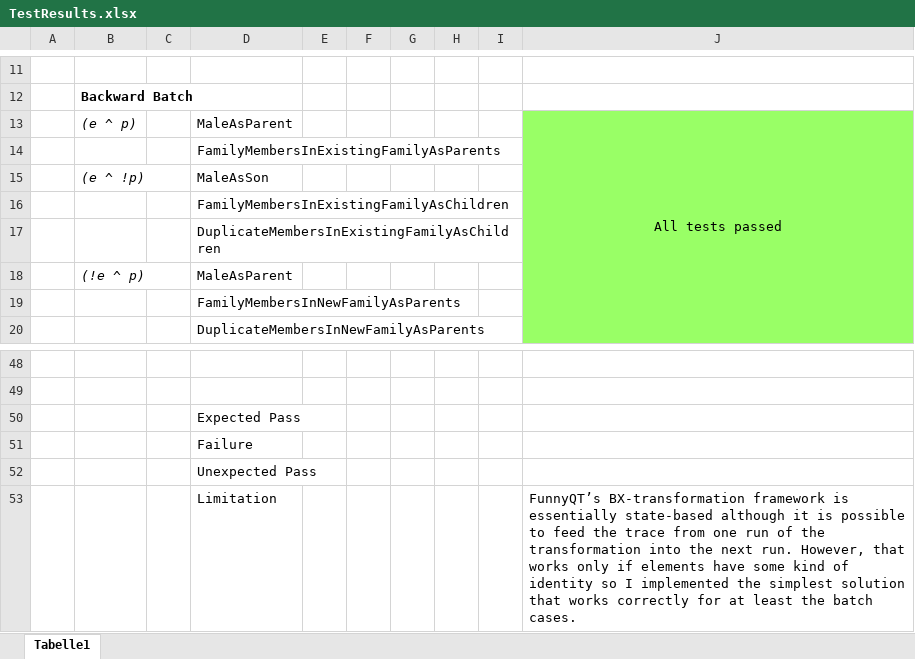
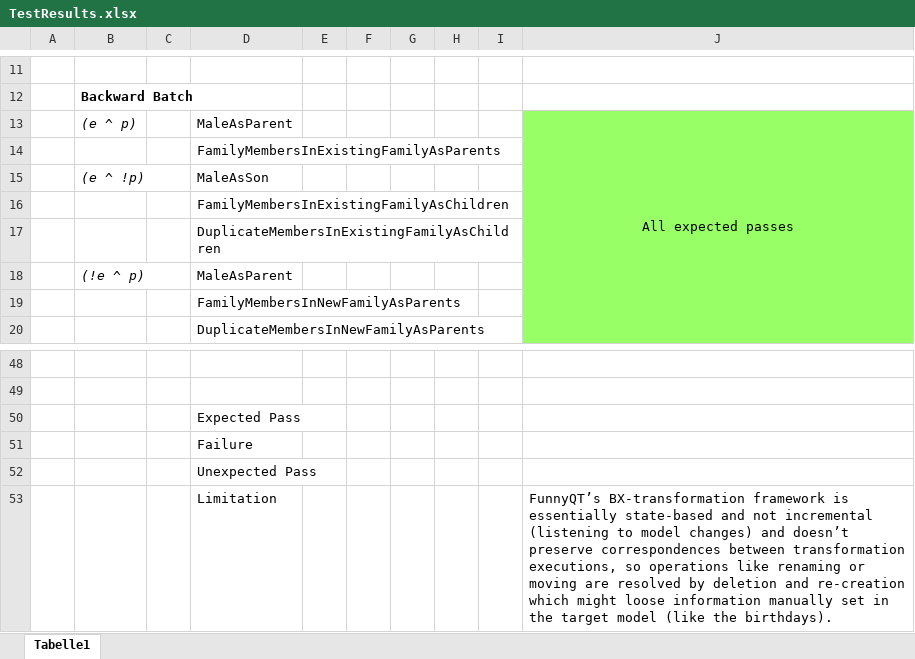
Before and after one commit to eMoflon/benchmarx, an Excel workbook: examples/familiestopersons/BenchmarxFamiliesToPersons/results/TestResults.xlsx, sheet Tabelle1, drawn as a sheet; only a part is shown, gaps mark what is left out; values as stored, in another font and other column widths than the file's, no borders; the diff covers the shown part only; the diff names each change by its address in the sheet, - before the commit and + after, or states it on an @@ line.

Commit message:
Fix a bug in FunnyQT solution; now only 9 tests failing (#53)

```diff
--- a/examples/familiestopersons/BenchmarxFamiliesToPersons/results/TestResults.xlsx (sheet Tabelle1)
+++ b/examples/familiestopersons/BenchmarxFamiliesToPersons/results/TestResults.xlsx (sheet Tabelle1)
-J13: All tests passed
+J13: All expected passes
-J53: …essentially state-based although it is possible to feed the trace from one run of the transformation into the next run. However, that works only if elements have some kind of identity so I implemented the simplest solution that works correctly for at least the batch cases.
+J53: …essentially state-based and not incremental (listening to model changes) and doesn’t preserve correspondences between transformation executions, so operations like renaming or moving are resolved by deletion and re-creation which might loose information manually set in the target model (like the birthdays).
```
Also changed, not shown: 20 edited cells and cell formats elsewhere in this sheet, 1 other file.
